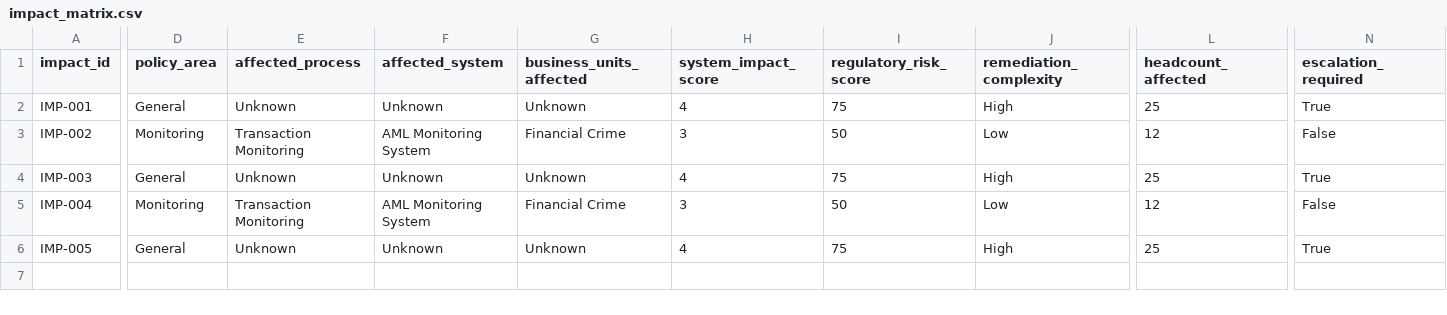
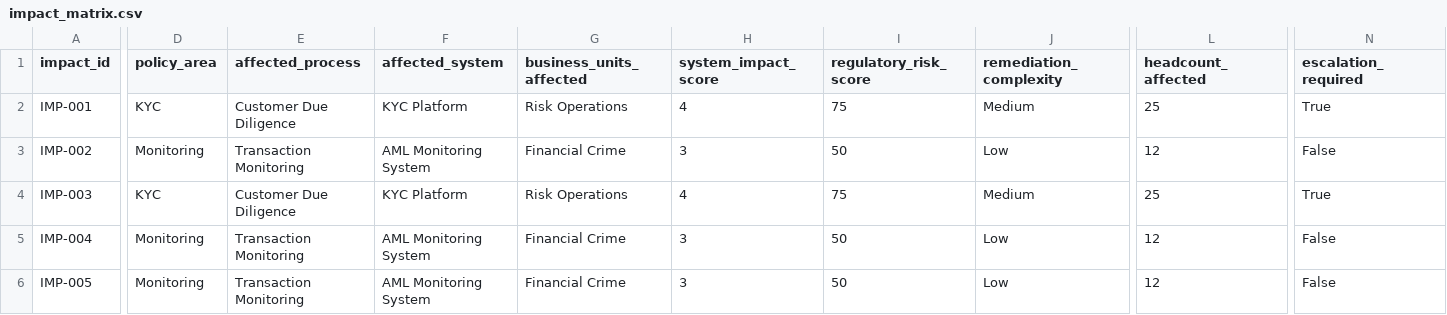
Before and after one commit to blendaabazi2/IRCMS, a CSV file: output/impact_matrix.csv, drawn as a sheet; only a part is shown, gaps mark what is left out; the diff names each change by its address in the sheet, - before the commit and + after, or states it on an @@ line.

Commit message:
feat: successfully integrate and validate dynamic policy pack across all 6 agents

```diff
--- a/output/impact_matrix.csv
+++ b/output/impact_matrix.csv
-D2 (policy_area): General
+D2 (policy_area): KYC
-E2 (affected_process): Unknown
+E2 (affected_process): Customer Due Diligence
-F2 (affected_system): Unknown
+F2 (affected_system): KYC Platform
-G2 (business_units_affected): Unknown
+G2 (business_units_affected): Risk Operations
-J2 (remediation_complexity): High
+J2 (remediation_complexity): Medium
-D4 (policy_area): General
+D4 (policy_area): KYC
-E4 (affected_process): Unknown
+E4 (affected_process): Customer Due Diligence
-F4 (affected_system): Unknown
+F4 (affected_system): KYC Platform
-G4 (business_units_affected): Unknown
+G4 (business_units_affected): Risk Operations
-J4 (remediation_complexity): High
+J4 (remediation_complexity): Medium
-D6 (policy_area): General
+D6 (policy_area): Monitoring
-E6 (affected_process): Unknown
+E6 (affected_process): Transaction Monitoring
-F6 (affected_system): Unknown
+F6 (affected_system): AML Monitoring System
-G6 (business_units_affected): Unknown
+G6 (business_units_affected): Financial Crime
-H6 (system_impact_score): 4
+H6 (system_impact_score): 3
-I6 (regulatory_risk_score): 75
+I6 (regulatory_risk_score): 50
-J6 (remediation_complexity): High
+J6 (remediation_complexity): Low
-L6 (headcount_affected): 25
+L6 (headcount_affected): 12
-N6 (escalation_required): True
+N6 (escalation_required): False
```
Also changed, not shown: 20 other files.
